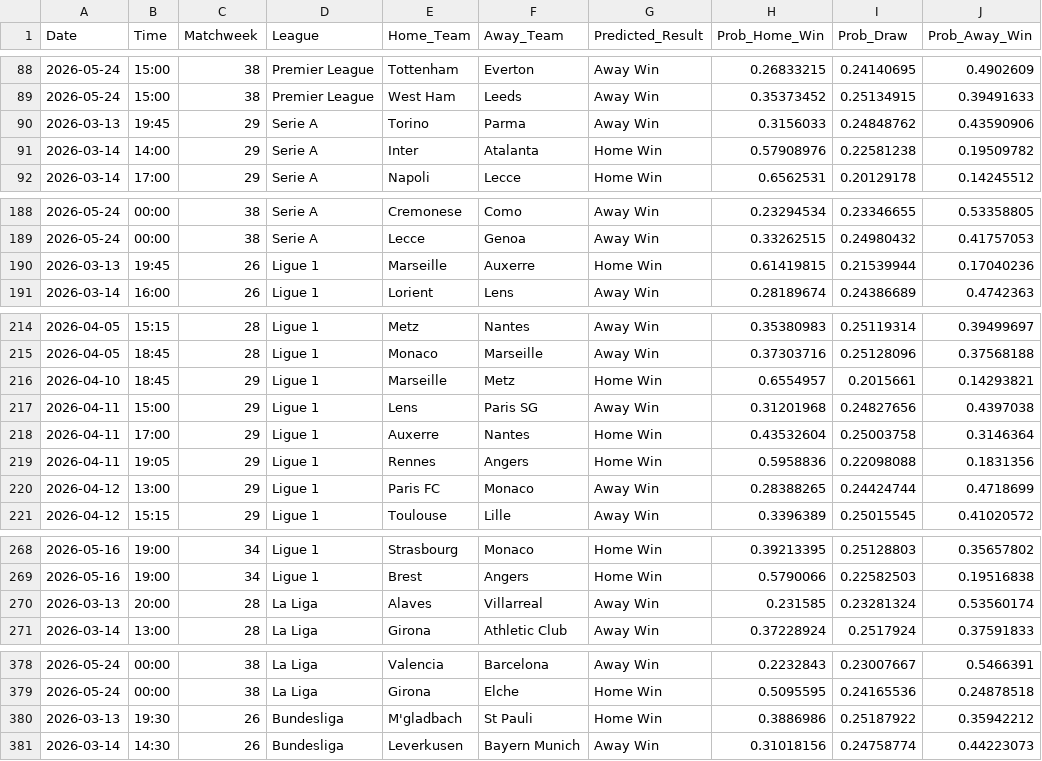
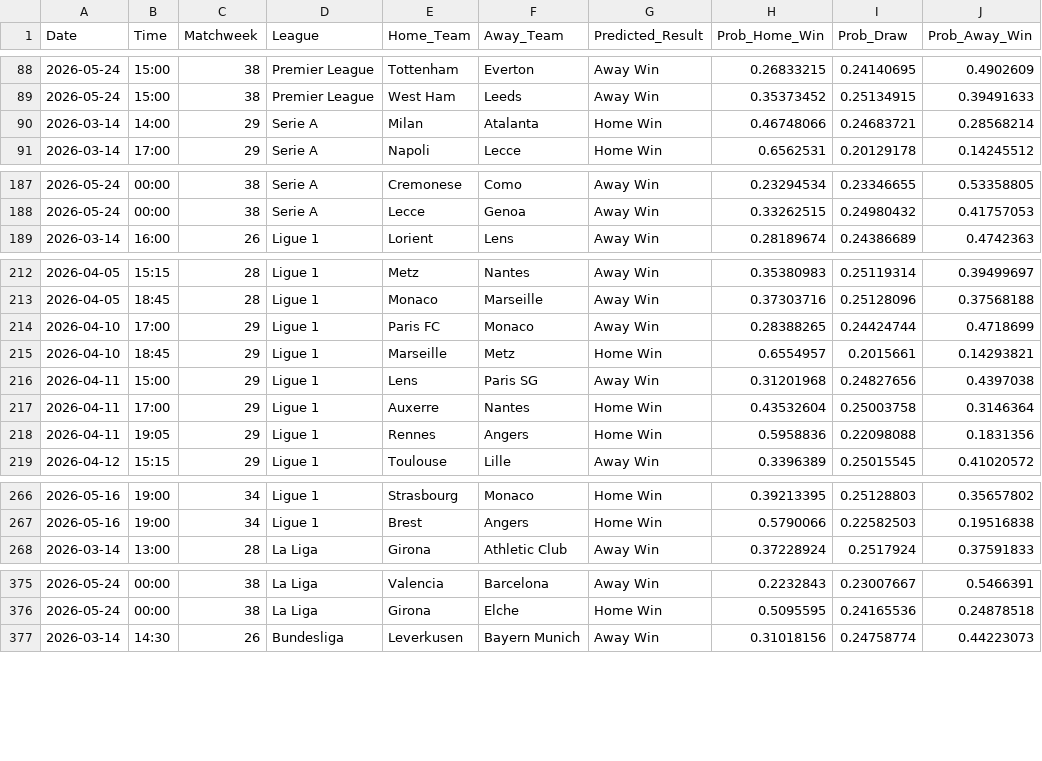
Before and after one commit to tl0375/PredictingFootballMatchesWorkflow, a CSV file: Results.csv, drawn as a sheet; only a part is shown, gaps mark what is left out; the diff covers the shown part only.

```diff
--- a/Results.csv
+++ b/Results.csv
@@ -89,4 +89,3 @@ Date,Time,Matchweek,League,Home_Team,Away_Team,Predicted_Result,Prob_Home_Win,Pr
 2026-05-24,15:00,38,Premier League,West Ham,Leeds,Away Win,0.35373452,0.25134915,0.39491633
-2026-03-13,19:45,29,Serie A,Torino,Parma,Away Win,0.3156033,0.24848762,0.43590906
-2026-03-14,14:00,29,Serie A,Inter,Atalanta,Home Win,0.57908976,0.22581238,0.19509782
+2026-03-14,14:00,29,Serie A,Milan,Atalanta,Home Win,0.46748066,0.24683721,0.28568214
 2026-03-14,17:00,29,Serie A,Napoli,Lecce,Home Win,0.6562531,0.20129178,0.14245512
@@ -189,3 +188,2 @@ Date,Time,Matchweek,League,Home_Team,Away_Team,Predicted_Result,Prob_Home_Win,Pr
 2026-05-24,00:00,38,Serie A,Lecce,Genoa,Away Win,0.33262515,0.24980432,0.41757053
-2026-03-13,19:45,26,Ligue 1,Marseille,Auxerre,Home Win,0.61419815,0.21539944,0.17040236
 2026-03-14,16:00,26,Ligue 1,Lorient,Lens,Away Win,0.28189674,0.24386689,0.4742363
@@ -215,2 +213,3 @@ Date,Time,Matchweek,League,Home_Team,Away_Team,Predicted_Result,Prob_Home_Win,Pr
 2026-04-05,18:45,28,Ligue 1,Monaco,Marseille,Away Win,0.37303716,0.25128096,0.37568188
+2026-04-10,17:00,29,Ligue 1,Paris FC,Monaco,Away Win,0.28388265,0.24424744,0.4718699
 2026-04-10,18:45,29,Ligue 1,Marseille,Metz,Home Win,0.6554957,0.2015661,0.14293821
@@ -219,3 +218,2 @@ Date,Time,Matchweek,League,Home_Team,Away_Team,Predicted_Result,Prob_Home_Win,Pr
 2026-04-11,19:05,29,Ligue 1,Rennes,Angers,Home Win,0.5958836,0.22098088,0.1831356
-2026-04-12,13:00,29,Ligue 1,Paris FC,Monaco,Away Win,0.28388265,0.24424744,0.4718699
 2026-04-12,15:15,29,Ligue 1,Toulouse,Lille,Away Win,0.3396389,0.25015545,0.41020572
@@ -269,3 +267,2 @@ Date,Time,Matchweek,League,Home_Team,Away_Team,Predicted_Result,Prob_Home_Win,Pr
 2026-05-16,19:00,34,Ligue 1,Brest,Angers,Home Win,0.5790066,0.22582503,0.19516838
-2026-03-13,20:00,28,La Liga,Alaves,Villarreal,Away Win,0.231585,0.23281324,0.53560174
 2026-03-14,13:00,28,La Liga,Girona,Athletic Club,Away Win,0.37228924,0.2517924,0.37591833
@@ -379,3 +376,2 @@ Date,Time,Matchweek,League,Home_Team,Away_Team,Predicted_Result,Prob_Home_Win,Pr
 2026-05-24,00:00,38,La Liga,Girona,Elche,Home Win,0.5095595,0.24165536,0.24878518
-2026-03-13,19:30,26,Bundesliga,M'gladbach,St Pauli,Home Win,0.3886986,0.25187922,0.35942212
 2026-03-14,14:30,26,Bundesliga,Leverkusen,Bayern Munich,Away Win,0.31018156,0.24758774,0.44223073
```
Also changed, not shown: 37 edited cells elsewhere in this file, 1 other file.
